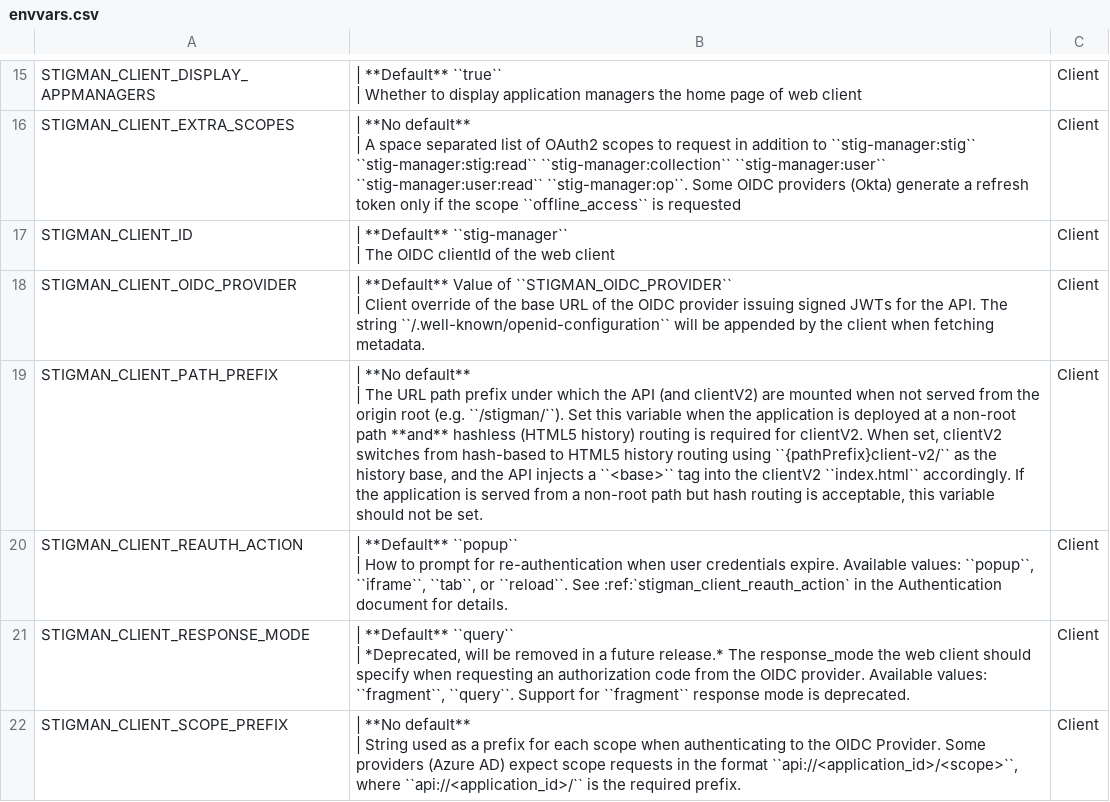
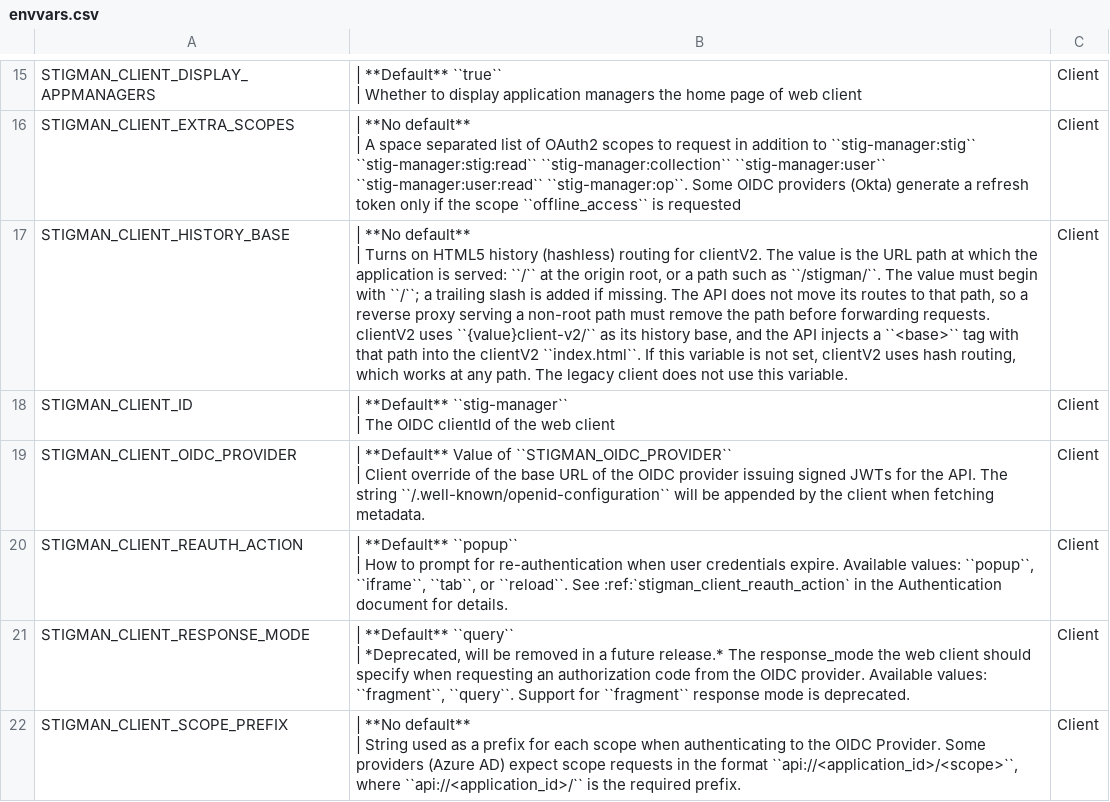
Before and after one commit to NUWCDIVNPT/stig-manager, a CSV file: docs/installation-and-setup/envvars.csv, drawn as a sheet; only a part is shown, gaps mark what is left out; removed rows and columns are numbered as before the commit, all else as after; ↵ is a line break in a cell; the diff names each change by its address in the sheet, - before the commit and + after, or states it on an @@ line.

Commit message:
Rename STIGMAN_CLIENT_PATH_PREFIX to STIGMAN_CLIENT_HISTORY_BASE (#2299)
* Rename STIGMAN_CLIENT_PATH_PREFIX to STIGMAN_CLIENT_HISTORY_BASE

The variable is what turns on hashless routing in clientV2, and its name
suggested that every deployment under a path needs it. Hash routing works
at any path, so most don't.

The new name was already read by config.js but nothing used it, so this
also removes that unused setting. The variable has not been released, so
there is no fallback to the old name.

* docs: update setup docs with info about new client envvar

---------

Co-authored-by: cd-rite <61710958+cd-rite@users.noreply.github.com>

```diff
--- a/docs/installation-and-setup/envvars.csv
+++ b/docs/installation-and-setup/envvars.csv
+row 17: STIGMAN_CLIENT_HISTORY_BASE | | **No default** ↵ | Turns on HTML5 history (hashless) routing for clientV2. The value is the URL path at which the application is served: ``/`` at the origin root, or a path such as ``/stigman/``. The value must begin with ``/``; a trailing slash is added if missing. The API does not move its routes to that path, so a reverse proxy serving a non-root path must remove the path before forwarding requests. clientV2 uses ``{value}client-v2/`` as its history base, and the API injects a ``<base>`` tag with that path into the clientV2 ``index.html``. If this variable is not set, clientV2 uses hash routing, which works at any path. The legacy client does not use this variable. | Client
-row 19: STIGMAN_CLIENT_PATH_PREFIX | | **No default** ↵ | The URL path prefix under which the API (and clientV2) are mounted when not served from the origin root (e.g. ``/stigman/``). Set this variable when the application is deployed at a non-root path **and** hashless (HTML5 history) routing is required for clientV2. When set, clientV2 switches from hash-based to HTML5 history routing using ``{pathPrefix}client-v2/`` as the history base, and the API injects a ``<base>`` tag into the clientV2 ``index.html`` accordingly. If the application is served from a non-root path but hash routing is acceptable, this variable should not be set. | Client
```
Also changed, not shown: 8 other files.
